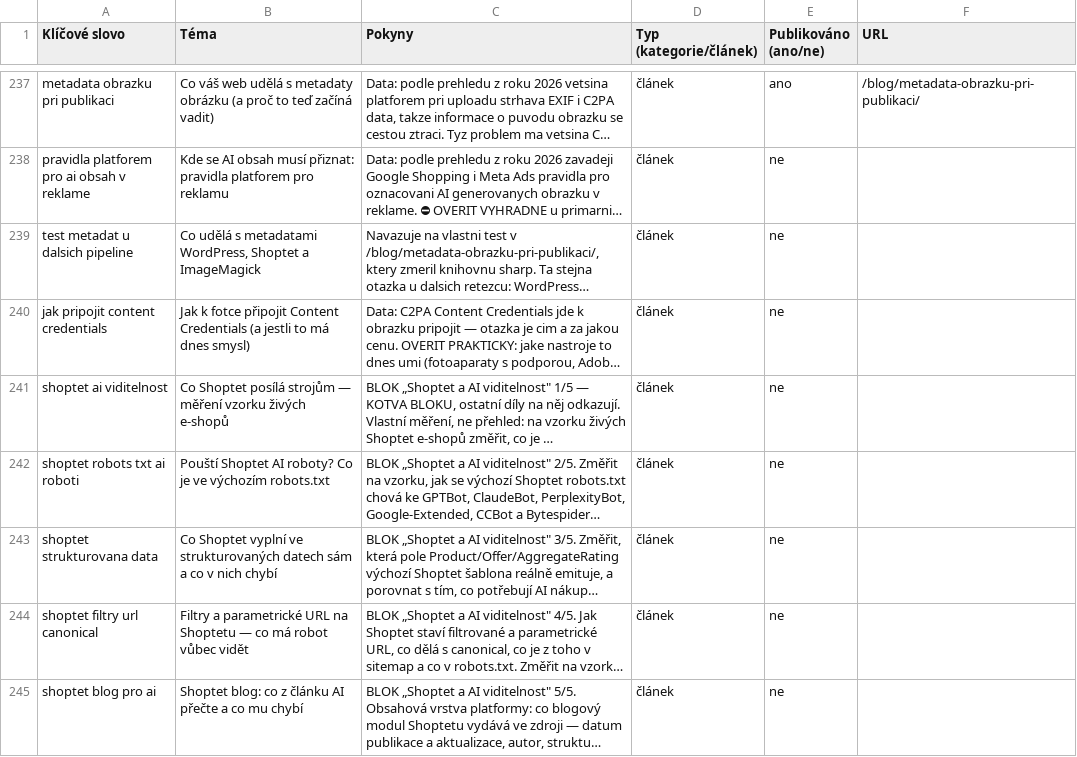
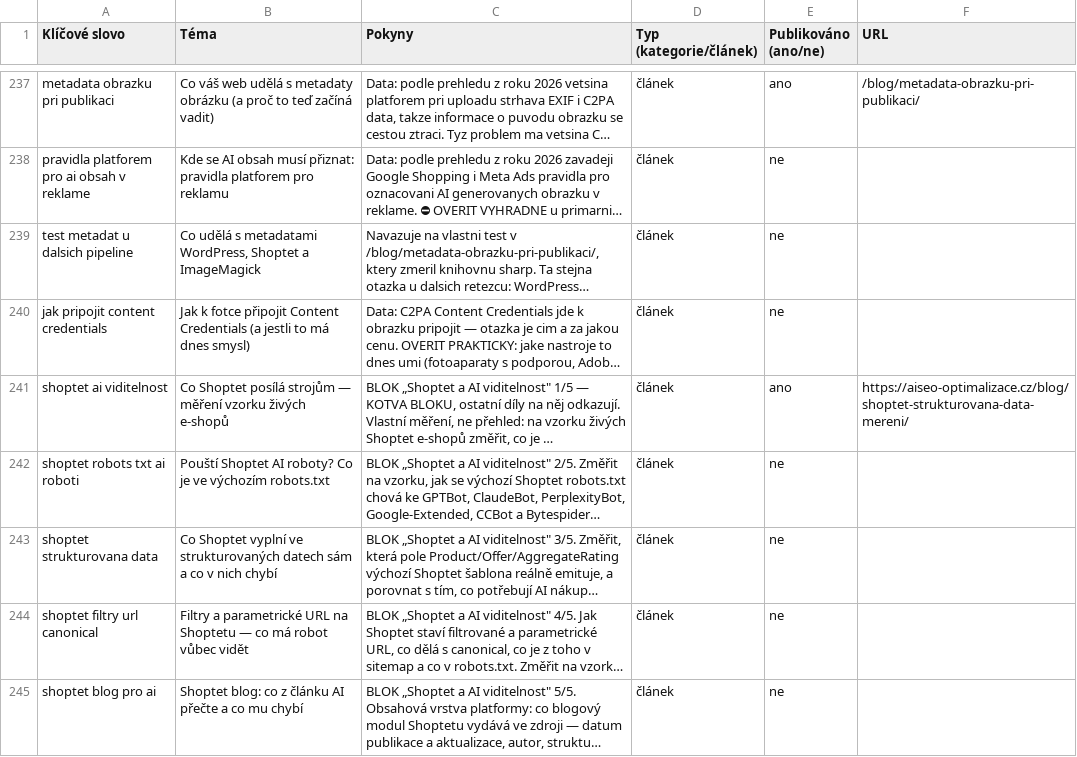
Before and after one commit to ultron-sniperdesign/aiseo-optimalizace, a CSV file: blogger/obsahovy-plan.csv, drawn as a sheet; only a part is shown, gaps mark what is left out; long unchanged cells end in …; the diff names each change by its address in the sheet, - before the commit and + after, or states it on an @@ line.

```diff
--- a/blogger/obsahovy-plan.csv
+++ b/blogger/obsahovy-plan.csv
-E241 (Publikováno (ano/ne)): ne
+E241 (Publikováno (ano/ne)): ano
-F241 (URL): (empty)
+F241 (URL): https://aiseo-optimalizace.cz/blog/shoptet-strukturovana-data-mereni/
```
Also changed, not shown: 12 other files.
